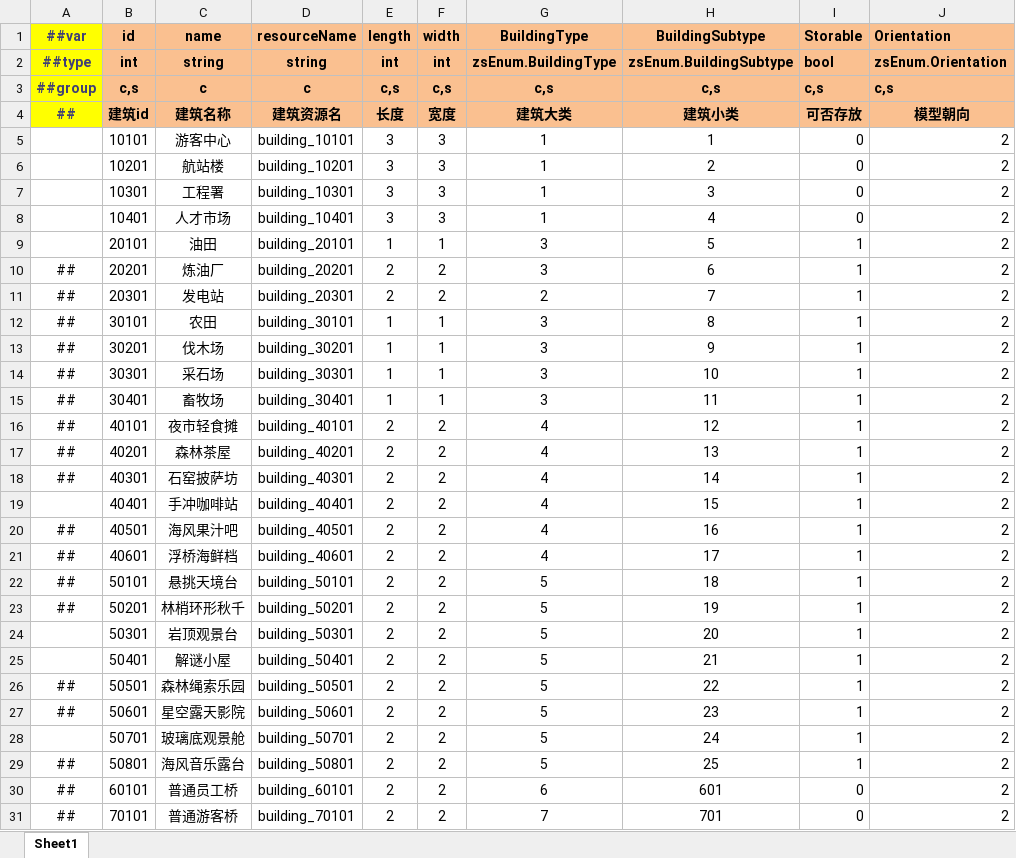
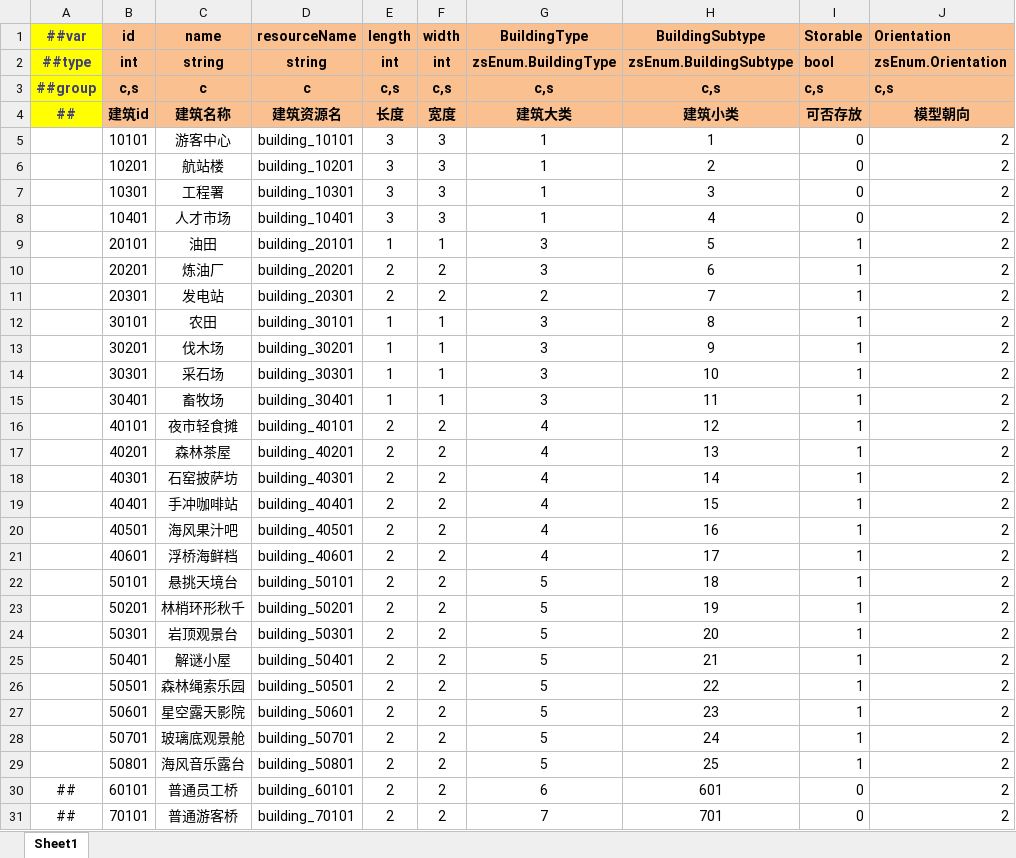
Before and after one commit to Antalise617/AIRead, an Excel workbook: LubanTools/DesignerConfigs/Datas/Build_建筑表.xlsx, sheet Sheet1, drawn as a sheet; only a part is shown; values as stored, in another font and other column widths than the file's, no borders; the diff names each change by its address in the sheet, - before the commit and + after, or states it on an @@ line.

```diff
--- a/LubanTools/DesignerConfigs/Datas/Build_建筑表.xlsx (sheet Sheet1)
+++ b/LubanTools/DesignerConfigs/Datas/Build_建筑表.xlsx (sheet Sheet1)
-A10:A18 (##var): ##
+A10:A18 (##var): (empty)
-A20:A23 (##var): ##
+A20:A23 (##var): (empty)
-A26:A27 (##var): ##
+A26:A27 (##var): (empty)
-A29 (##var): ##
+A29 (##var): (empty)
```
Also changed, not shown: LubanTools/DesignerConfigs/Datas/BuildingLevel_建筑等级表.xlsx, LubanTools/DesignerConfigs/Datas/IslandLevel_岛屿等级表.xlsx, 51 other files.
